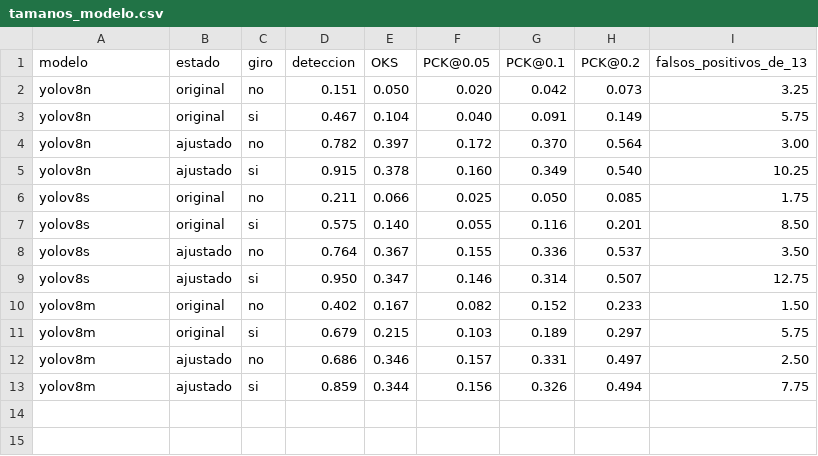
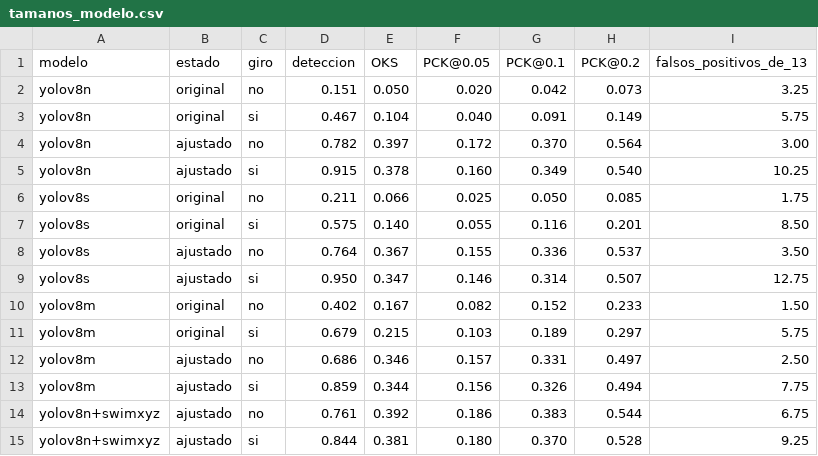
Before and after one commit to modeliana1-rgb/Strokelab, a CSV file: resultados_pose/tamanos_modelo.csv, drawn as a sheet.

```diff
--- a/resultados_pose/tamanos_modelo.csv
+++ b/resultados_pose/tamanos_modelo.csv
@@ -13 +13,3 @@ yolov8m,ajustado,no,0.686,0.346,0.157,0.331,0.497,2.50
 yolov8m,ajustado,si,0.859,0.344,0.156,0.326,0.494,7.75
+yolov8n+swimxyz,ajustado,no,0.761,0.392,0.186,0.383,0.544,6.75
+yolov8n+swimxyz,ajustado,si,0.844,0.381,0.180,0.370,0.528,9.25
```
Also changed, not shown: 1 other file.
